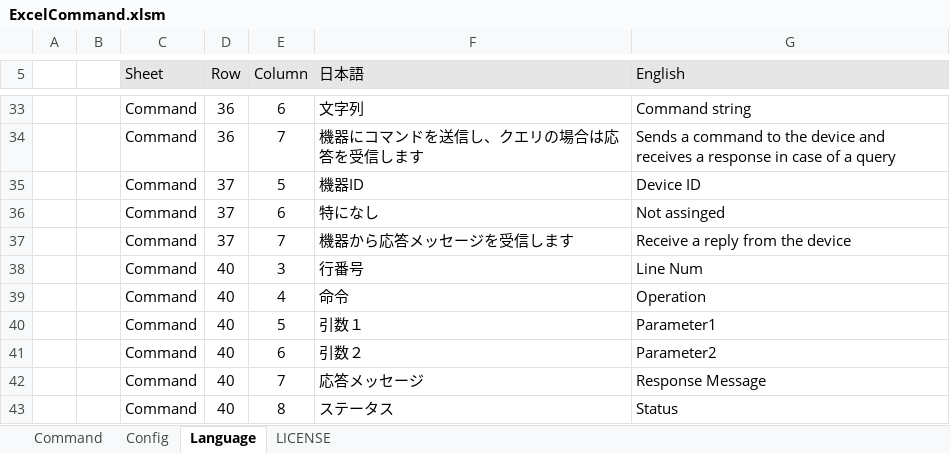
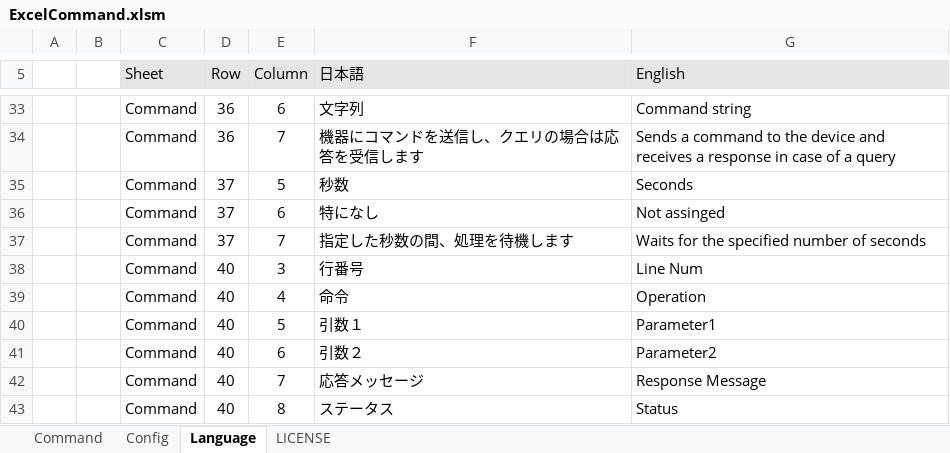
Before and after one commit to MitakaMakers/TestSequencer, an Excel workbook: bin/ExcelCommand.xlsm, sheet Language, drawn as a sheet; only a part is shown, gaps mark what is left out; values as stored, in another font and other column widths than the file's, no borders; charts and pictures not drawn; the diff names each change by its address in the sheet, - before the commit and + after, or states it on an @@ line.

```diff
--- a/bin/ExcelCommand.xlsm (sheet Language)
+++ b/bin/ExcelCommand.xlsm (sheet Language)
-F35 (日本語): 機器ID
+F35 (日本語): 秒数
-G35 (English): Device ID
+G35 (English): Seconds
-F37 (日本語): 機器から応答メッセージを受信します
+F37 (日本語): 指定した秒数の間、処理を待機します
-G37 (English): Receive a reply from the device
+G37 (English): Waits for the specified number of seconds
```
Also changed, not shown: sheet Command, 1 other file.
